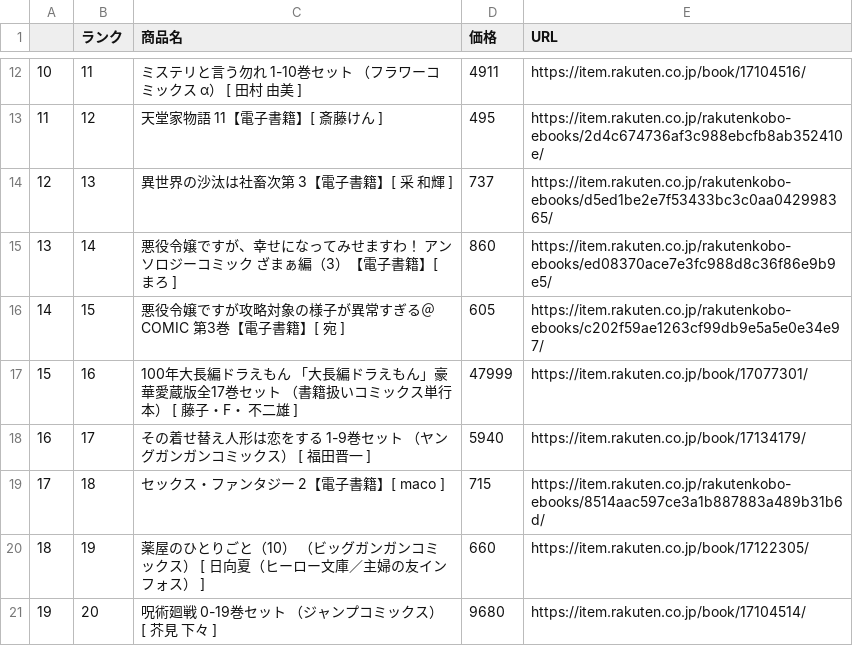
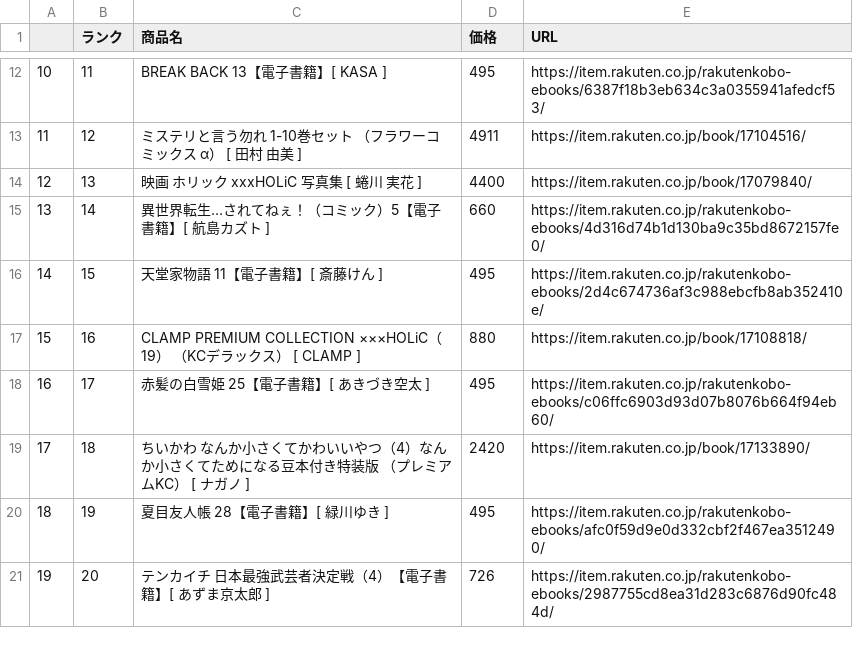
Before and after one commit to ksasazawa/submit00, a CSV file: task_6/rank.csv, drawn as a sheet; only a part is shown, gaps mark what is left out; the diff covers the shown part only.

```diff
--- a/task_6/rank.csv
+++ b/task_6/rank.csv
@@ -12,10 +12,10 @@
-10,11,ミステリと言う勿れ 1-10巻セット （フラワーコミックス α） [ 田村 由美 ],4911,https://item.rakuten.co.jp/book/17104516/
-11,12,天堂家物語 11【電子書籍】[ 斎藤けん ],495,https://item.rakuten.co.jp/rakutenkobo-ebooks/2d4c674736af3c988ebcfb8ab352410e/
-12,13,異世界の沙汰は社畜次第 3【電子書籍】[ 采　和輝 ],737,https://item.rakuten.co.jp/rakutenkobo-ebooks/d5ed1be2e7f53433bc3c0aa042998365/
-13,14,悪役令嬢ですが、幸せになってみせますわ！　アンソロジーコミック　ざまぁ編（3）【電子書籍】[ まろ ],860,https://item.rakuten.co.jp/rakutenkobo-ebooks/ed08370ace7e3fc988d8c36f86e9b9e5/
-14,15,悪役令嬢ですが攻略対象の様子が異常すぎる＠COMIC 第3巻【電子書籍】[ 宛 ],605,https://item.rakuten.co.jp/rakutenkobo-ebooks/c202f59ae1263cf99db9e5a5e0e34e97/
-15,16,100年大長編ドラえもん 「大長編ドラえもん」豪華愛蔵版全17巻セット （書籍扱いコミックス単行本） [ 藤子・F・ 不二雄 ],47999,https://item.rakuten.co.jp/book/17077301/
-16,17,その着せ替え人形は恋をする 1-9巻セット （ヤングガンガンコミックス） [ 福田晋一 ],5940,https://item.rakuten.co.jp/book/17134179/
-17,18,セックス・ファンタジー　2【電子書籍】[ maco ],715,https://item.rakuten.co.jp/rakutenkobo-ebooks/8514aac597ce3a1b887883a489b31b6d/
-18,19,薬屋のひとりごと（10） （ビッグガンガンコミックス） [ 日向夏（ヒーロー文庫／主婦の友インフォス） ],660,https://item.rakuten.co.jp/book/17122305/
-19,20,呪術廻戦 0-19巻セット （ジャンプコミックス） [ 芥見 下々 ],9680,https://item.rakuten.co.jp/book/17104514/
+10,11,BREAK BACK　13【電子書籍】[ KASA ],495,https://item.rakuten.co.jp/rakutenkobo-ebooks/6387f18b3eb634c3a0355941afedcf53/
+11,12,ミステリと言う勿れ 1-10巻セット （フラワーコミックス α） [ 田村 由美 ],4911,https://item.rakuten.co.jp/book/17104516/
+12,13,映画　ホリック　xxxHOLiC　写真集 [ 蜷川 実花 ],4400,https://item.rakuten.co.jp/book/17079840/
+13,14,異世界転生…されてねぇ！（コミック）5【電子書籍】[ 航島カズト ],660,https://item.rakuten.co.jp/rakutenkobo-ebooks/4d316d74b1d130ba9c35bd8672157fe0/
+14,15,天堂家物語 11【電子書籍】[ 斎藤けん ],495,https://item.rakuten.co.jp/rakutenkobo-ebooks/2d4c674736af3c988ebcfb8ab352410e/
+15,16,CLAMP　PREMIUM　COLLECTION　×××HOLiC（19） （KCデラックス） [ CLAMP ],880,https://item.rakuten.co.jp/book/17108818/
+16,17,赤髪の白雪姫 25【電子書籍】[ あきづき空太 ],495,https://item.rakuten.co.jp/rakutenkobo-ebooks/c06ffc6903d93d07b8076b664f94eb60/
+17,18,ちいかわ　なんか小さくてかわいいやつ（4）なんか小さくてためになる豆本付き特装版 （プレミアムKC） [ ナガノ ],2420,https://item.rakuten.co.jp/book/17133890/
+18,19,夏目友人帳 28【電子書籍】[ 緑川ゆき ],495,https://item.rakuten.co.jp/rakutenkobo-ebooks/afc0f59d9e0d332cbf2f467ea3512490/
+19,20,テンカイチ　日本最強武芸者決定戦（4）【電子書籍】[ あずま京太郎 ],726,https://item.rakuten.co.jp/rakutenkobo-ebooks/2987755cd8ea31d283c6876d90fc484d/
```
Also changed, not shown: 60 edited cells elsewhere in this file, 4 other files.
